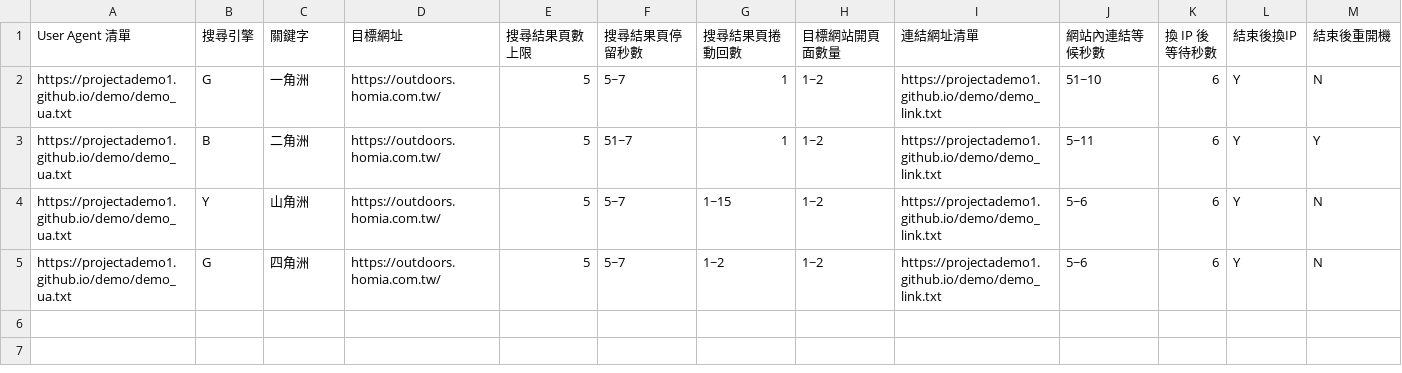
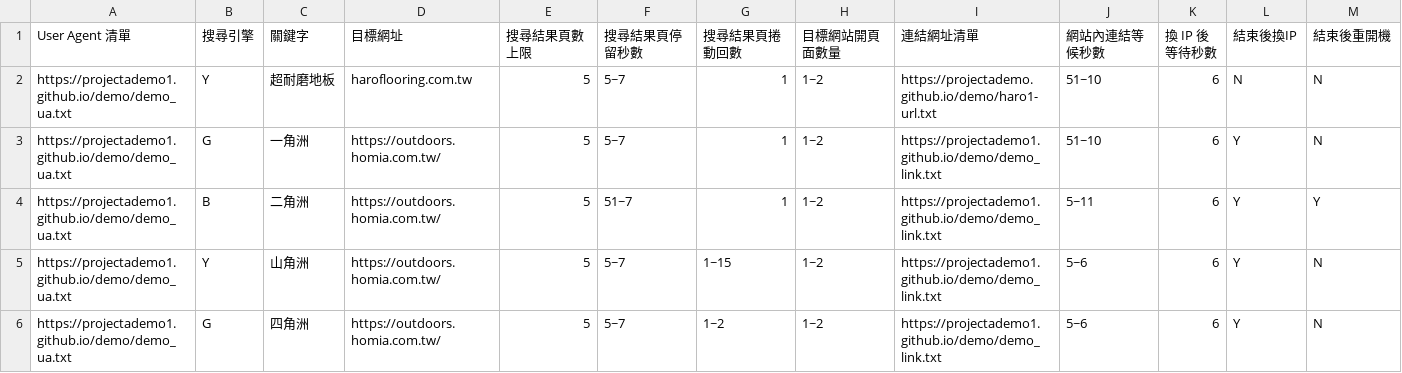
Before and after one commit to projectademo1/demo, a CSV file: demo.csv, drawn as a sheet.

Commit message:
Update demo.csv

```diff
--- a/demo.csv
+++ b/demo.csv
@@ -1,2 +1,3 @@
 User Agent 清單,搜尋引擎,關鍵字,目標網址,搜尋結果頁數上限,搜尋結果頁停留秒數,搜尋結果頁捲動回數,目標網站開頁面數量,連結網址清單,網站內連結等候秒數,換 IP 後等待秒數,結束後換IP,結束後重開機
+https://projectademo1.github.io/demo/demo_ua.txt,Y,超耐磨地板,haroflooring.com.tw,5,5~7,1,1~2,https://projectademo.github.io/demo/haro1-url.txt,51~10,6,N,N
 https://projectademo1.github.io/demo/demo_ua.txt,G,一角洲,https://outdoors.homia.com.tw/,5,5~7,1,1~2,https://projectademo1.github.io/demo/demo_link.txt,51~10,6,Y,N
```
